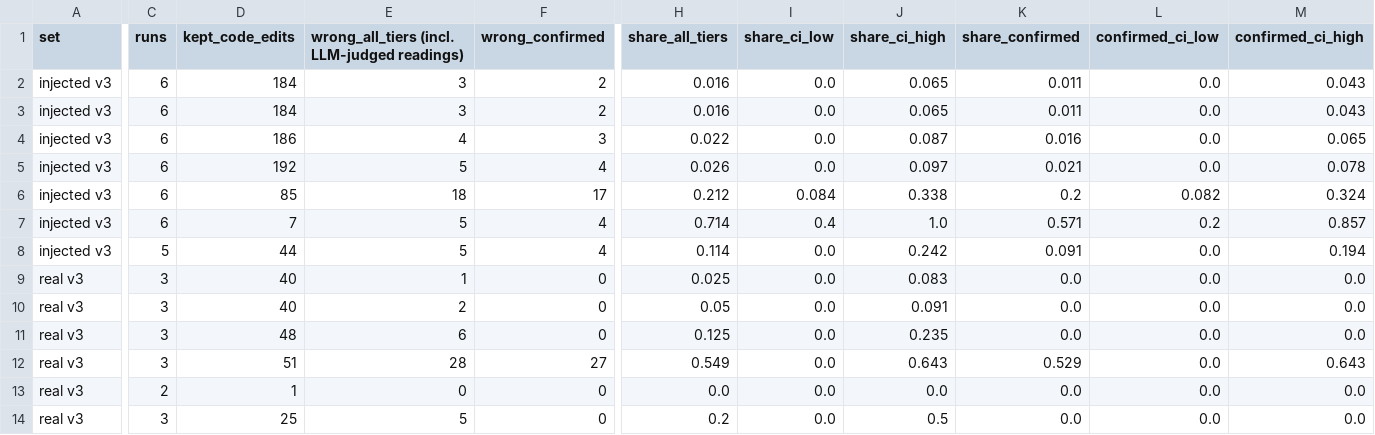
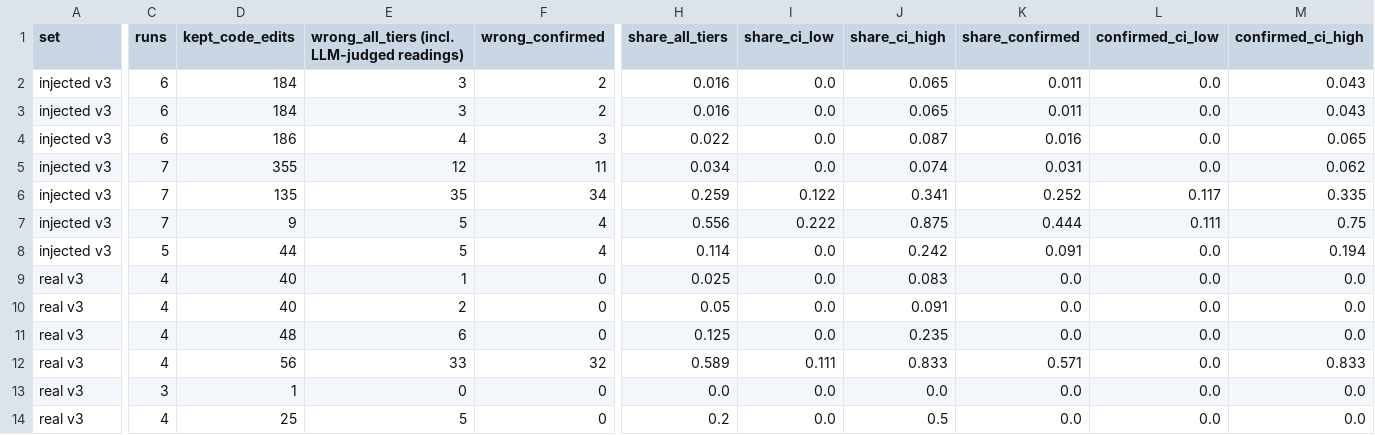
Before and after one commit to ritwiz06/cleansweep, a CSV file: results/summary/v3/audit.csv, drawn as a sheet; only a part is shown, gaps mark what is left out; removed rows and columns are numbered as before the commit, all else as after; rows hold the shown columns only; the diff names each change by its address in the sheet, - before the commit and + after, or states it on an @@ line.

Commit message:
exp: v3 interim tables at 15:42 (387 audit checks; garth and gpt4free rulings)

```diff
--- a/results/summary/v3/audit.csv
+++ b/results/summary/v3/audit.csv
-row 5: injected v3 | 6 | 192 | 5 | 4 | 0.026 | 0.0 | 0.097 | 0.021 | 0.0 | 0.078
+row 5: injected v3 | 7 | 355 | 12 | 11 | 0.034 | 0.0 | 0.074 | 0.031 | 0.0 | 0.062
-C6:C7 (runs): 6
+C6:C7 (runs): 7
-D6 (kept_code_edits): 85
+D6 (kept_code_edits): 135
-E6: 18
+E6: 35
-F6 (wrong_confirmed): 17
+F6 (wrong_confirmed): 34
-H6 (share_all_tiers): 0.212
+H6 (share_all_tiers): 0.259
-I6 (share_ci_low): 0.084
+I6 (share_ci_low): 0.122
-J6 (share_ci_high): 0.338
+J6 (share_ci_high): 0.341
-K6 (share_confirmed): 0.2
+K6 (share_confirmed): 0.252
-L6 (confirmed_ci_low): 0.082
+L6 (confirmed_ci_low): 0.117
-M6 (confirmed_ci_high): 0.324
+M6 (confirmed_ci_high): 0.335
-D7 (kept_code_edits): 7
+D7 (kept_code_edits): 9
-H7 (share_all_tiers): 0.714
+H7 (share_all_tiers): 0.556
-I7 (share_ci_low): 0.4
+I7 (share_ci_low): 0.222
-J7 (share_ci_high): 1.0
+J7 (share_ci_high): 0.875
-K7 (share_confirmed): 0.571
+K7 (share_confirmed): 0.444
-L7 (confirmed_ci_low): 0.2
+L7 (confirmed_ci_low): 0.111
-M7 (confirmed_ci_high): 0.857
+M7 (confirmed_ci_high): 0.75
-C9:C12 (runs): 3
+C9:C12 (runs): 4
-D12 (kept_code_edits): 51
+D12 (kept_code_edits): 56
-E12: 28
+E12: 33
-F12 (wrong_confirmed): 27
+F12 (wrong_confirmed): 32
-H12 (share_all_tiers): 0.549
+H12 (share_all_tiers): 0.589
-I12 (share_ci_low): 0.0
+I12 (share_ci_low): 0.111
-J12 (share_ci_high): 0.643
+J12 (share_ci_high): 0.833
-K12 (share_confirmed): 0.529
+K12 (share_confirmed): 0.571
-M12 (confirmed_ci_high): 0.643
+M12 (confirmed_ci_high): 0.833
-C13 (runs): 2
+C13 (runs): 3
-C14 (runs): 3
+C14 (runs): 4
```
Also changed, not shown: results/summary/v3/cost.csv, results/summary/v3/curve.csv, 10 other files.
